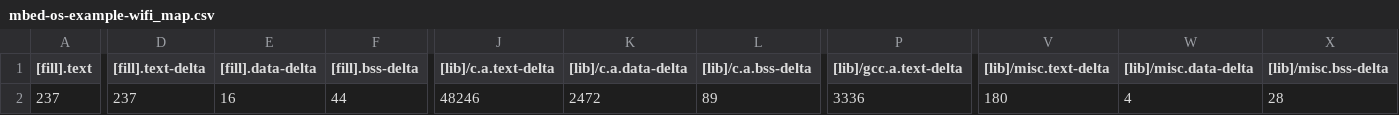
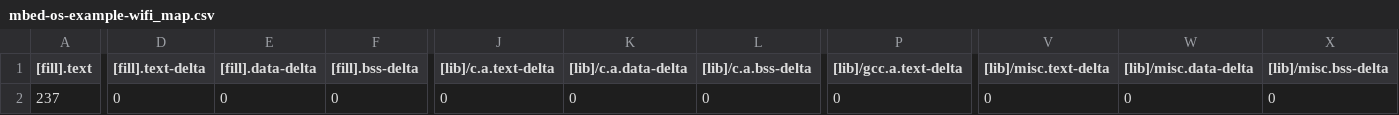
Before and after one commit to GakuSenDeSu/mbed10, a CSV file: mbed-os-example-wifi/BUILD/K66F/GCC_ARM/mbed-os-example-wifi_map.csv, drawn as a sheet; only a part is shown, gaps mark what is left out; the diff covers the shown part only; the diff names each change by its address in the sheet, - before the commit and + after, or states it on an @@ line.

```diff
--- a/mbed-os-example-wifi/BUILD/K66F/GCC_ARM/mbed-os-example-wifi_map.csv
+++ b/mbed-os-example-wifi/BUILD/K66F/GCC_ARM/mbed-os-example-wifi_map.csv
-D2 ([fill].text-delta): 237
+D2 ([fill].text-delta): 0
-E2 ([fill].data-delta): 16
+E2 ([fill].data-delta): 0
-F2 ([fill].bss-delta): 44
+F2 ([fill].bss-delta): 0
-J2 ([lib]/c.a.text-delta): 48246
+J2 ([lib]/c.a.text-delta): 0
-K2 ([lib]/c.a.data-delta): 2472
+K2 ([lib]/c.a.data-delta): 0
-L2 ([lib]/c.a.bss-delta): 89
+L2 ([lib]/c.a.bss-delta): 0
-P2 ([lib]/gcc.a.text-delta): 3336
+P2 ([lib]/gcc.a.text-delta): 0
-V2 ([lib]/misc.text-delta): 180
+V2 ([lib]/misc.text-delta): 0
-W2 ([lib]/misc.data-delta): 4
+W2 ([lib]/misc.data-delta): 0
-X2 ([lib]/misc.bss-delta): 28
+X2 ([lib]/misc.bss-delta): 0
```
Also changed, not shown: 24 edited cells elsewhere in this file, 10_1_ESP8266_ATCommand/BUILD/K66F/GCC_ARM/10_1_ESP8266_ATCommand_map.csv, 10_2_MQTT_Python/BUILD/K66F/GCC_ARM/10_2_MQTT_Python_map.csv, 23 other files.
